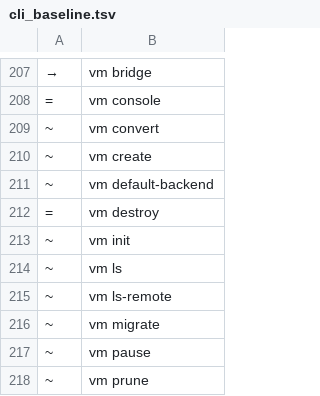
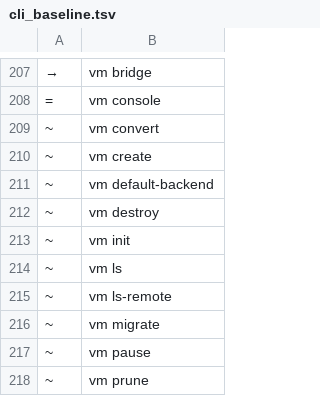
Before and after one commit to ngolacloud/delonix, a TSV file: scripts/cli_baseline.tsv, drawn as a sheet; only a part is shown, gaps mark what is left out.

Commit message:
fix(ci): vm destroy in the CLI baseline as `~`, regenerate the docs site
- scripts/cli_baseline.tsv: `vm destroy` is classified `~`, which is what the
  tree reports (the cli surface gate failed on `=`)
- docs/: regenerated with python3 docs/gen.py (vm page and cheatsheet)

```diff
--- a/scripts/cli_baseline.tsv
+++ b/scripts/cli_baseline.tsv
@@ -211,3 +211,3 @@
 ~	vm default-backend
-=	vm destroy
+~	vm destroy
 ~	vm init
```
Also changed, not shown: 2 other files.
